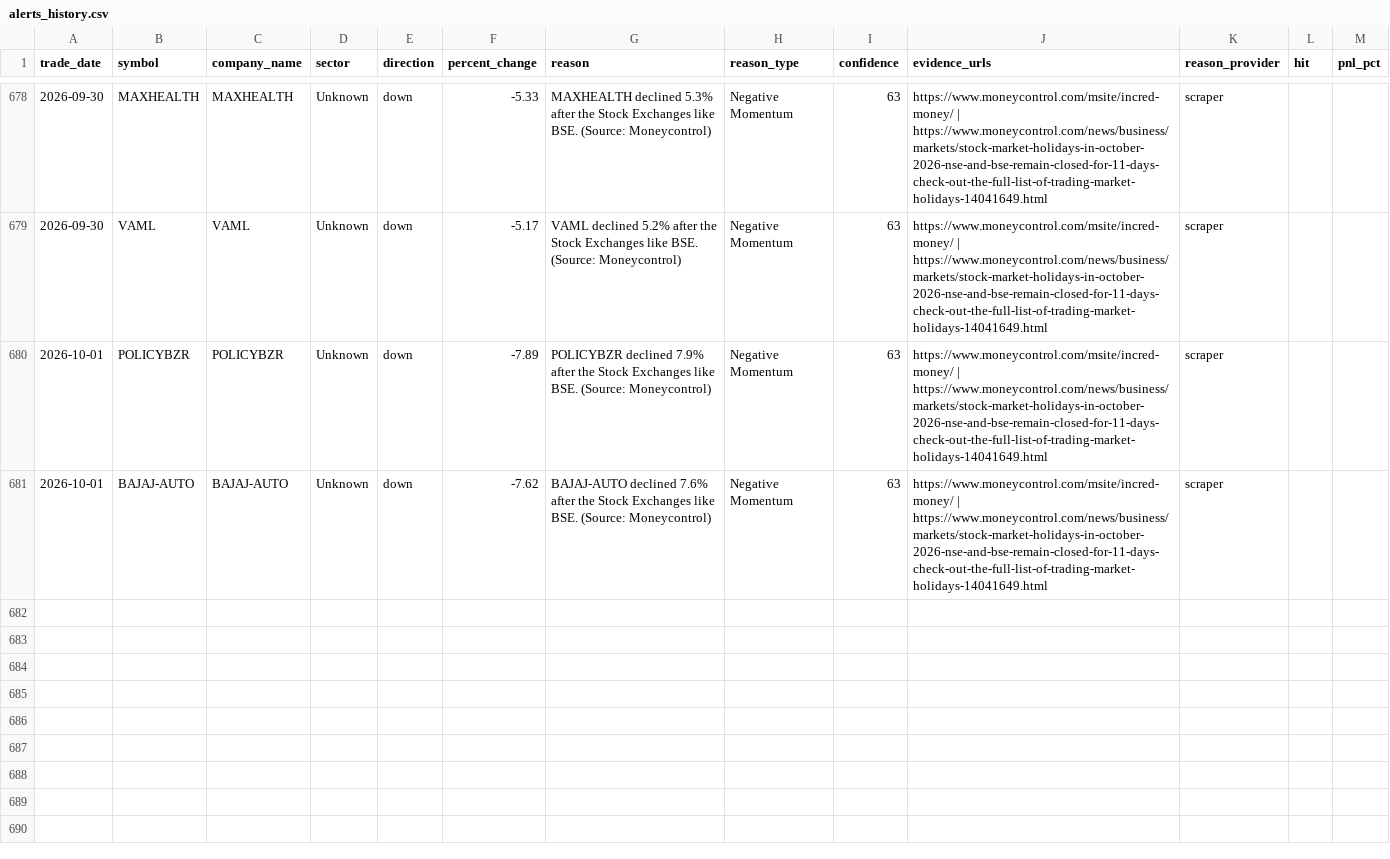
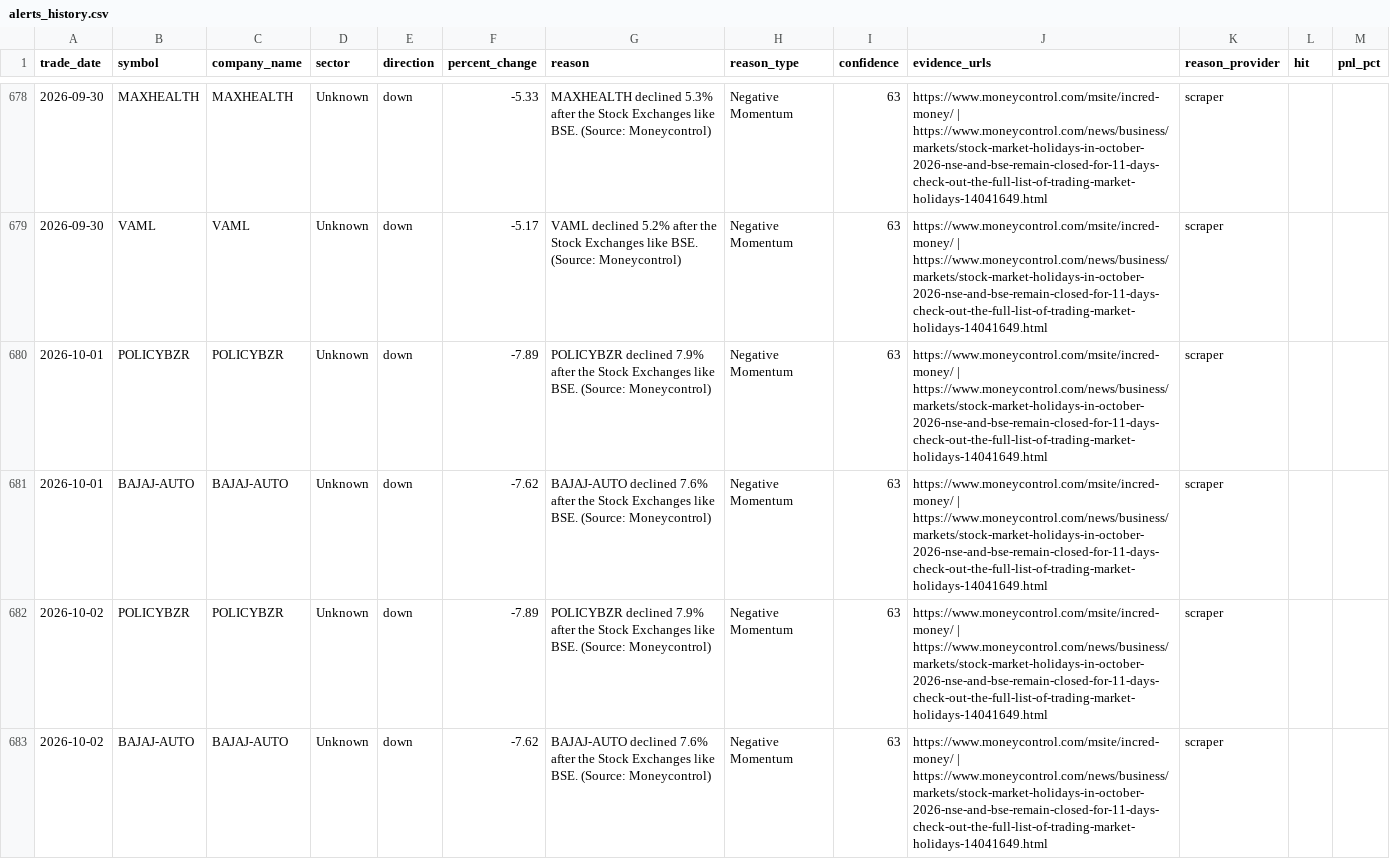
Before and after one commit to lakhanrathi1/AIStockScreener, a CSV file: data/alerts_history.csv, drawn as a sheet; only a part is shown, gaps mark what is left out; the diff names each change by its address in the sheet, - before the commit and + after, or states it on an @@ line.

```diff
--- a/data/alerts_history.csv
+++ b/data/alerts_history.csv
+row 682: 2026-10-02 | POLICYBZR | POLICYBZR | Unknown | down | -7.89 | POLICYBZR declined 7.9% after the Stock Exchanges like BSE. (Source: Moneycontrol) | Negative Momentum | 63 | https://www.moneycontrol.com/msite/incred-money/ | https://www.moneycontrol.com/news/business/markets/stock-market-holidays-in-october-2026-nse-and-bse-remain-closed-for-11-days-check-out-the-full-list-of-trading-market-holidays-14041649.html | scraper
+row 683: 2026-10-02 | BAJAJ-AUTO | BAJAJ-AUTO | Unknown | down | -7.62 | BAJAJ-AUTO declined 7.6% after the Stock Exchanges like BSE. (Source: Moneycontrol) | Negative Momentum | 63 | https://www.moneycontrol.com/msite/incred-money/ | https://www.moneycontrol.com/news/business/markets/stock-market-holidays-in-october-2026-nse-and-bse-remain-closed-for-11-days-check-out-the-full-list-of-trading-market-holidays-14041649.html | scraper
```
Also changed, not shown: data/daily_alerts.csv.
